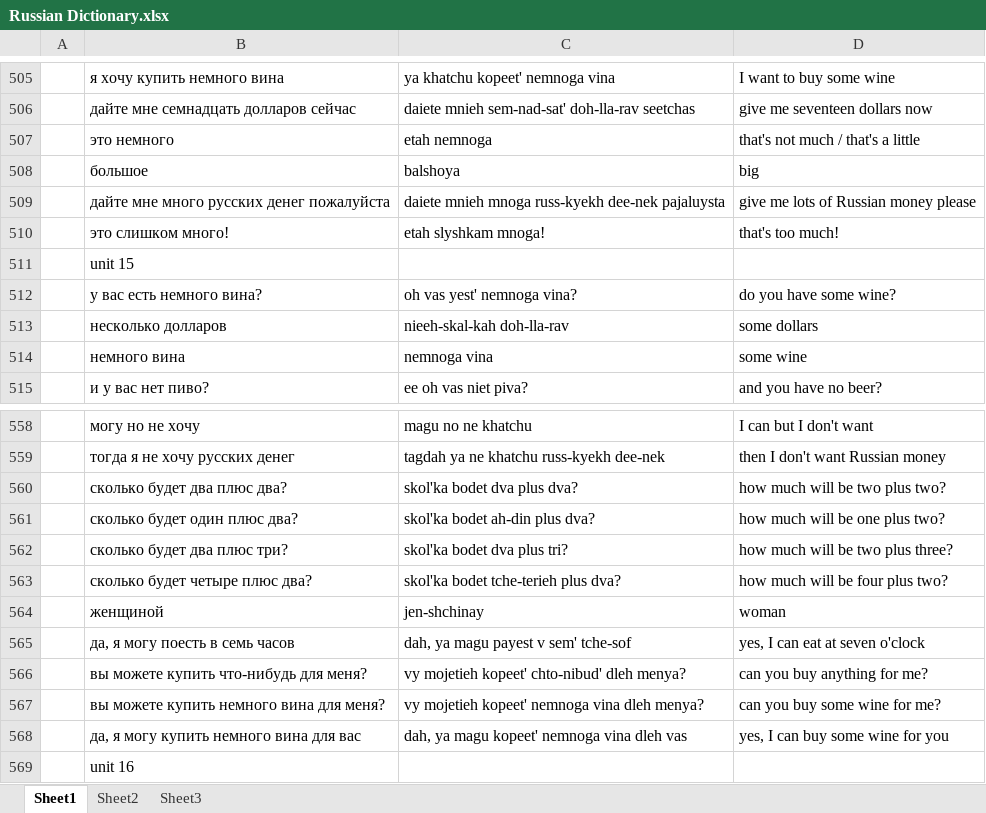
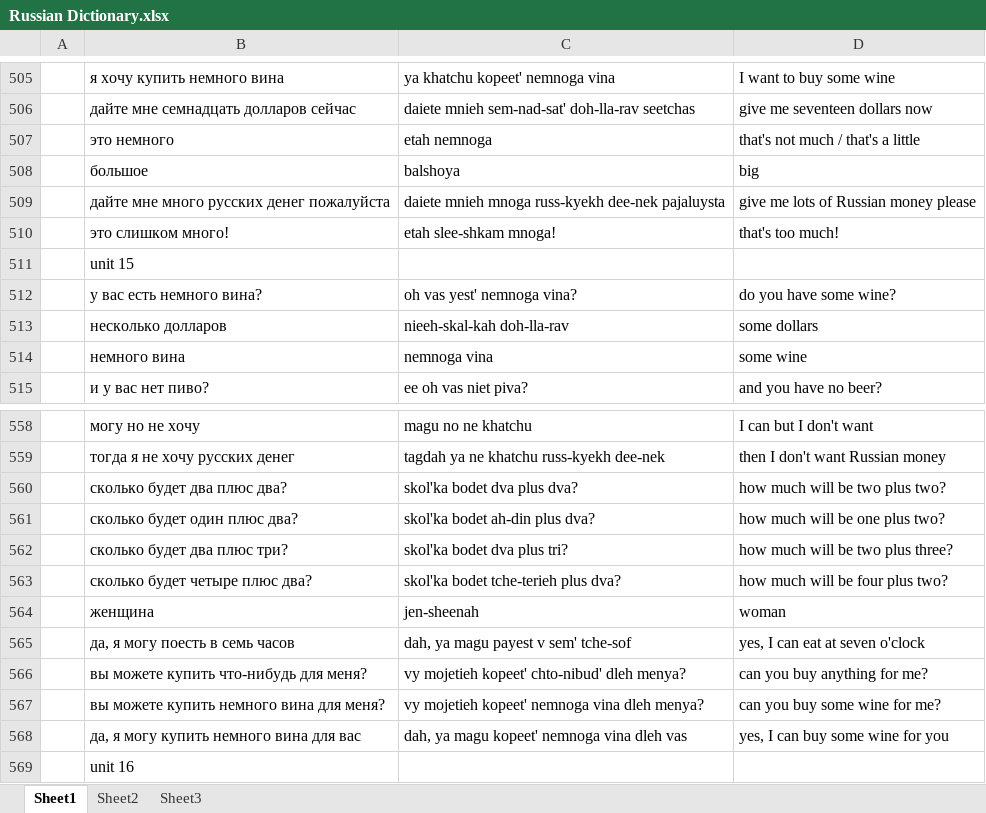
Before and after one commit to amkhal2/russian, an Excel workbook: Russian Dictionary.xlsx, sheet Sheet1, drawn as a sheet; only a part is shown, gaps mark what is left out; values as stored, in another font and other column widths than the file's, no borders; conditional formats not drawn; the diff covers the shown part only; the diff names each change by its address in the sheet, - before the commit and + after, or states it on an @@ line.

```diff
--- a/Russian Dictionary.xlsx (sheet Sheet1)
+++ b/Russian Dictionary.xlsx (sheet Sheet1)
-C510: etah slyshkam mnoga!
+C510: etah slee-shkam mnoga!
-B564: женщиной
+B564: женщина
-C564: jen-shchinay
+C564: jen-sheenah
```
Also changed, not shown: 58 added rows elsewhere in this sheet, 1 other file.
